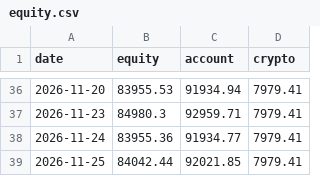
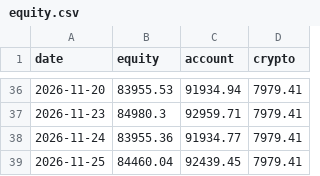
Before and after one commit to quantercoder/alphaforge, a CSV file: state/equity.csv, drawn as a sheet; only a part is shown, gaps mark what is left out.

```diff
--- a/state/equity.csv
+++ b/state/equity.csv
@@ -38,2 +38,2 @@ date,equity,account,crypto
 2026-11-24,83955.36,91934.77,7979.41
-2026-11-25,84042.44,92021.85,7979.41
+2026-11-25,84460.04,92439.45,7979.41
```
Also changed, not shown: state/positions.csv, 2 other files.
